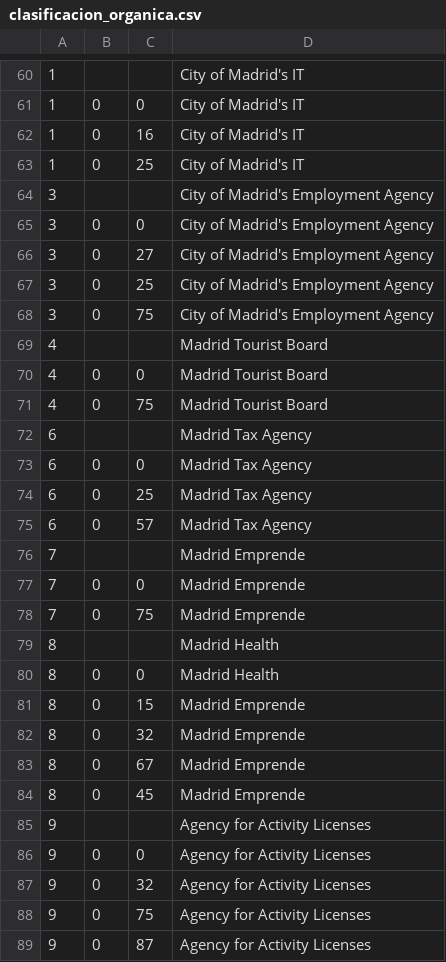
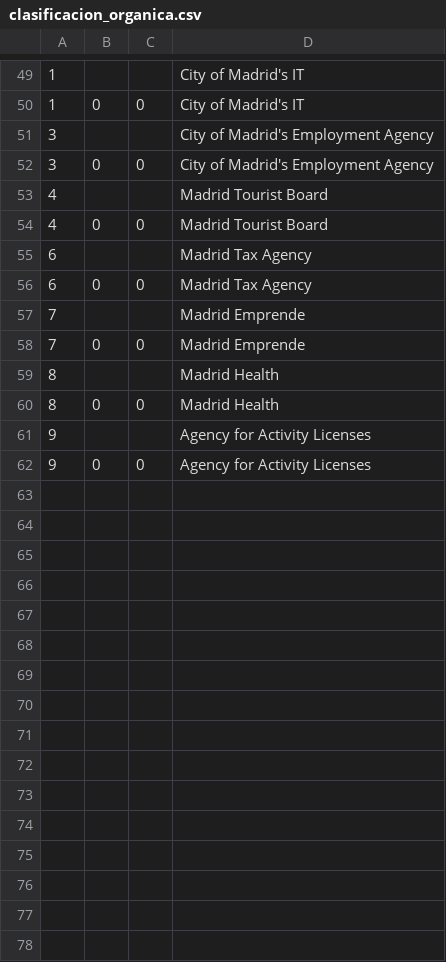
Before and after one commit to esebastian/presupuesto-madrid, a CSV file: data/en/clasificacion_organica.csv, drawn as a sheet; only a part is shown, gaps mark what is left out; the diff covers the shown part only; the diff names each change by its address in the sheet, - before the commit and + after, or states it on an @@ line.

```diff
--- a/data/en/clasificacion_organica.csv
+++ b/data/en/clasificacion_organica.csv
-row 62: 1 | 0 | 16 | City of Madrid's IT
-row 63: 1 | 0 | 25 | City of Madrid's IT
-row 66: 3 | 0 | 27 | City of Madrid's Employment Agency
-row 67: 3 | 0 | 25 | City of Madrid's Employment Agency
-row 68: 3 | 0 | 75 | City of Madrid's Employment Agency
-row 71: 4 | 0 | 75 | Madrid Tourist Board
-row 74: 6 | 0 | 25 | Madrid Tax Agency
-row 75: 6 | 0 | 57 | Madrid Tax Agency
-row 78: 7 | 0 | 75 | Madrid Emprende
-row 81: 8 | 0 | 15 | Madrid Emprende
-row 82: 8 | 0 | 32 | Madrid Emprende
-row 83: 8 | 0 | 67 | Madrid Emprende
-row 84: 8 | 0 | 45 | Madrid Emprende
-row 87: 9 | 0 | 32 | Agency for Activity Licenses
-row 88: 9 | 0 | 75 | Agency for Activity Licenses
-row 89: 9 | 0 | 87 | Agency for Activity Licenses
```
Also changed, not shown: 12 removed rows elsewhere in this file, data/es/clasificacion_organica.csv, 1 other file.
